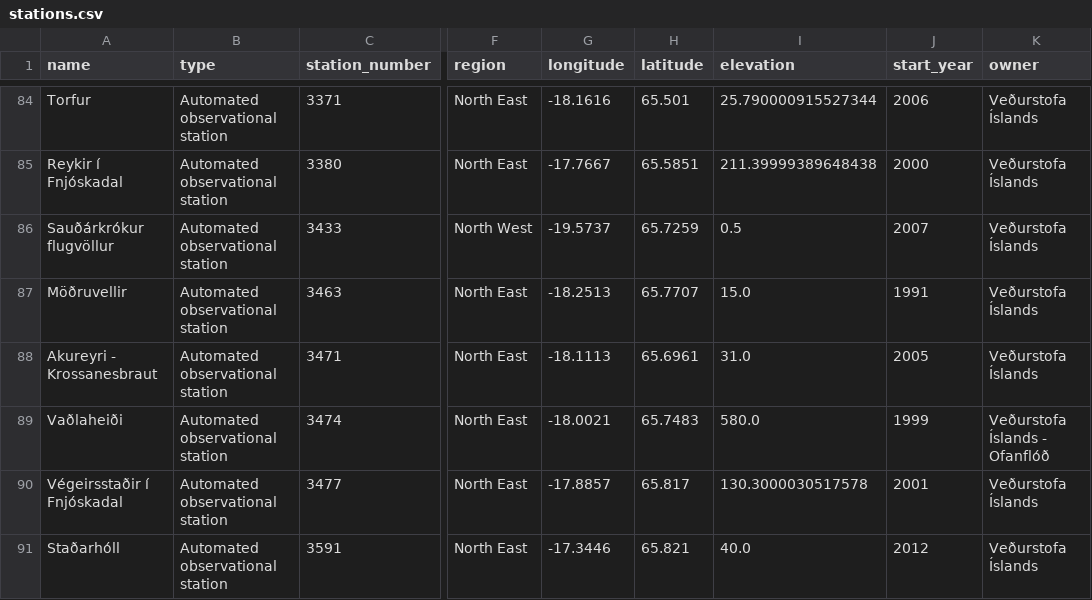
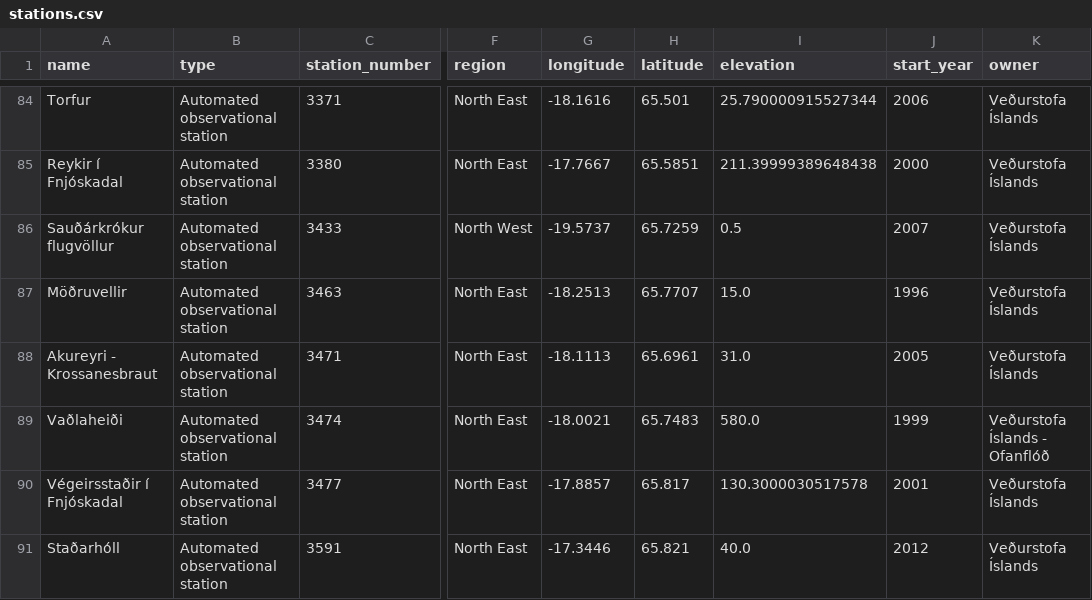
Before and after one commit to flother/weather_stations_iceland, a CSV file: stations.csv, drawn as a sheet; only a part is shown, gaps mark what is left out; the diff names each change by its address in the sheet, - before the commit and + after, or states it on an @@ line.

Commit message:
Update weather stations data
1 station changed

  station_number: 3463
    start_year: "1991" => "1996"

```diff
--- a/stations.csv
+++ b/stations.csv
-J87 (start_year): 1991
+J87 (start_year): 1996
```
Also changed, not shown: 1 other file.
